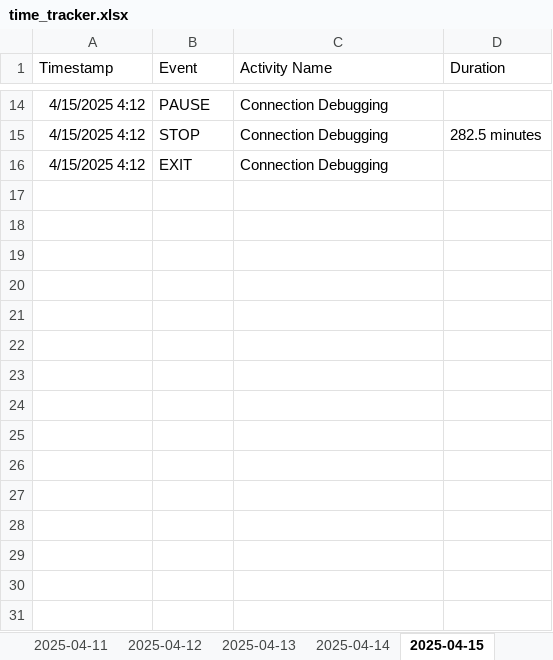
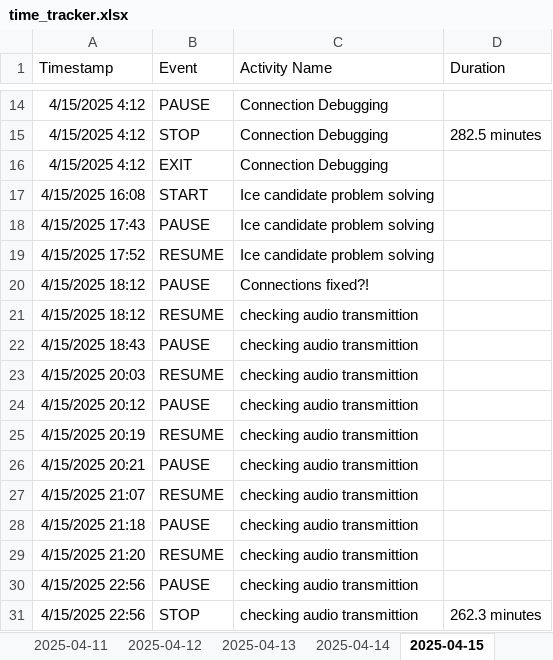
Before and after one commit to Cryosimorgh/Timer, an Excel workbook: time_tracker.xlsx, sheet 2025-04-15, drawn as a sheet; only a part is shown, gaps mark what is left out; values as stored, in another font and other column widths than the file's, no borders; the diff names each change by its address in the sheet, - before the commit and + after, or states it on an @@ line.

Commit message:
2025-04-15 22:56:55

```diff
--- a/time_tracker.xlsx (sheet 2025-04-15)
+++ b/time_tracker.xlsx (sheet 2025-04-15)
+row 17: 4/15/2025 16:08 | START | Ice candidate problem solving
+row 18: 4/15/2025 17:43 | PAUSE | Ice candidate problem solving
+row 19: 4/15/2025 17:52 | RESUME | Ice candidate problem solving
+row 20: 4/15/2025 18:12 | PAUSE | Connections fixed?!
+row 21: 4/15/2025 18:12 | RESUME | checking audio transmittion
+row 22: 4/15/2025 18:43 | PAUSE | checking audio transmittion
+row 23: 4/15/2025 20:03 | RESUME | checking audio transmittion
+row 24: 4/15/2025 20:12 | PAUSE | checking audio transmittion
+row 25: 4/15/2025 20:19 | RESUME | checking audio transmittion
+row 26: 4/15/2025 20:21 | PAUSE | checking audio transmittion
+row 27: 4/15/2025 21:07 | RESUME | checking audio transmittion
+row 28: 4/15/2025 21:18 | PAUSE | checking audio transmittion
+row 29: 4/15/2025 21:20 | RESUME | checking audio transmittion
+row 30: 4/15/2025 22:56 | PAUSE | checking audio transmittion
+row 31: 4/15/2025 22:56 | STOP | checking audio transmittion | 262.3 minutes
```
